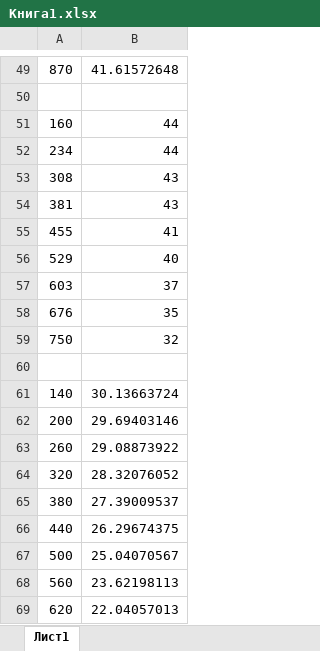
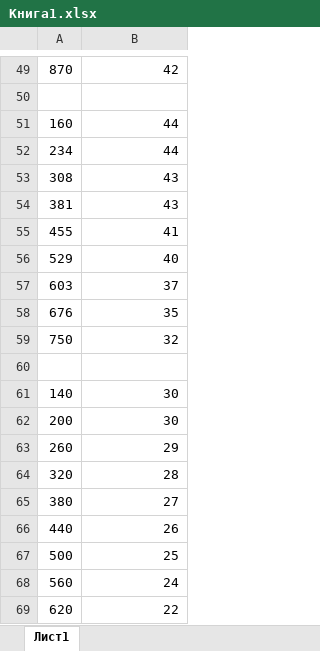
Before and after one commit to pelenium/visualizer, an Excel workbook: Книга1.xlsx, sheet Лист1, drawn as a sheet; only a part is shown, gaps mark what is left out; values as stored, in another font and other column widths than the file's, no cell formats; the diff covers the shown part only; the diff names each change by its address in the sheet, - before the commit and + after, or states it on an @@ line.

```diff
--- a/Книга1.xlsx (sheet Лист1)
+++ b/Книга1.xlsx (sheet Лист1)
-B49: 41.61572648
+B49: 42
-B61: 30.13663724
+B61: 30
-B62: 29.69403146
+B62: 30
-B63: 29.08873922
+B63: 29
-B64: 28.32076052
+B64: 28
-B65: 27.39009537
+B65: 27
-B66: 26.29674375
+B66: 26
-B67: 25.04070567
+B67: 25
-B68: 23.62198113
+B68: 24
-B69: 22.04057013
+B69: 22
```
Also changed, not shown: 12 added rows, 12 removed rows and 14 edited cells elsewhere in this sheet, cell formats, 5 other files.
